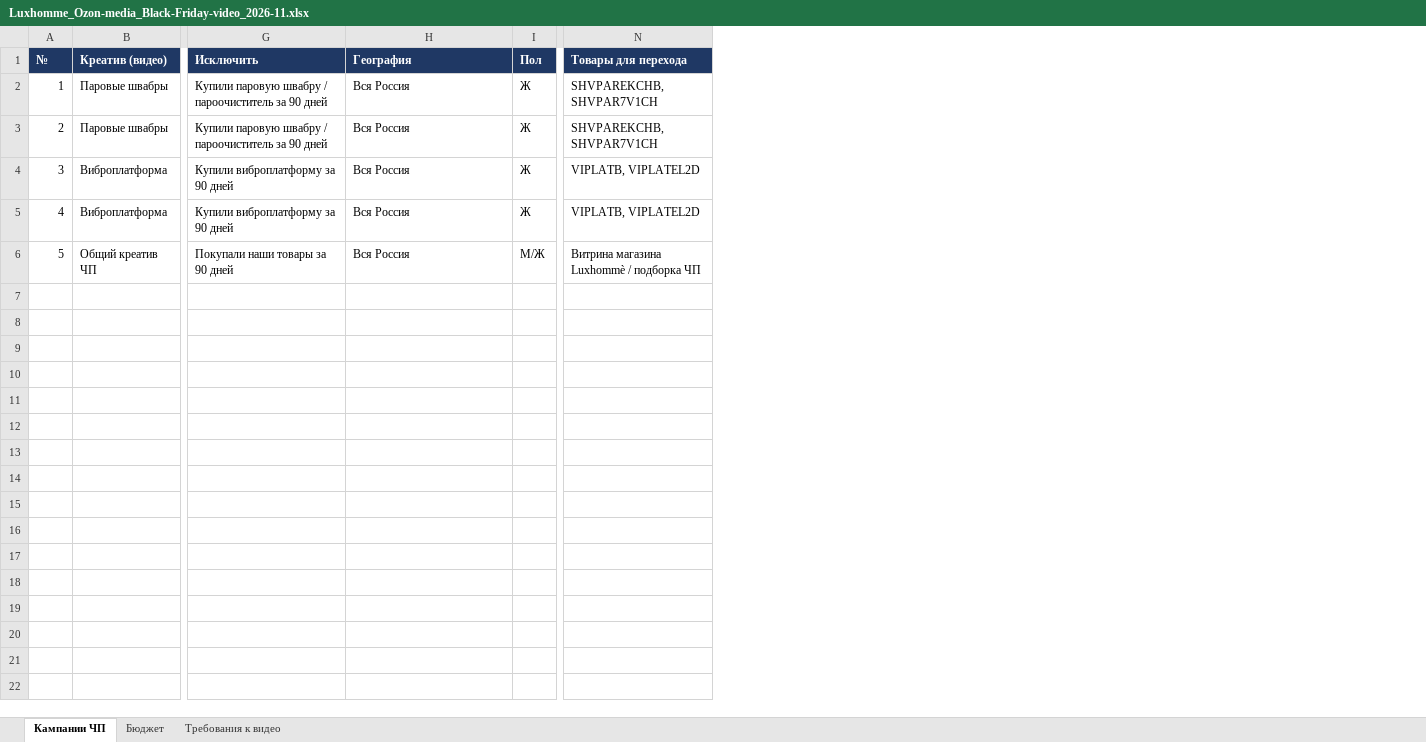
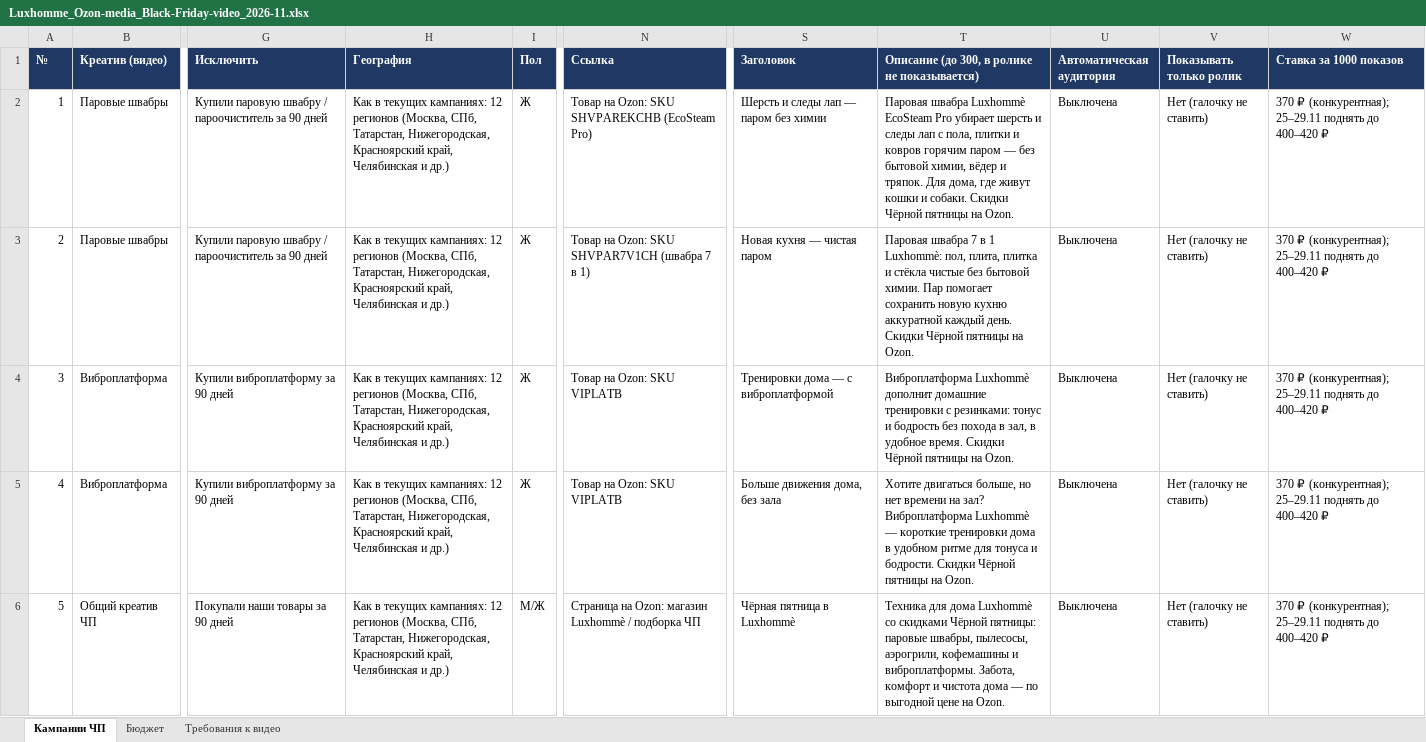
Before and after one commit to montage3by/Merlin_agency, an Excel workbook: clients/luxhomme/ozon-media/black-friday-2026/Luxhomme_Ozon-media_Black-Friday-video_2026-11.xlsx, sheet Кампании ЧП, drawn as a sheet; only a part is shown, gaps mark what is left out; values as stored, in another font and other column widths than the file's, no borders; removed rows and columns are numbered as before the commit, all else as after; the diff names each change by its address in the sheet, - before the commit and + after, or states it on an @@ line.

```diff
--- a/clients/luxhomme/ozon-media/black-friday-2026/Luxhomme_Ozon-media_Black-Friday-video_2026-11.xlsx (sheet Кампании ЧП)
+++ b/clients/luxhomme/ozon-media/black-friday-2026/Luxhomme_Ozon-media_Black-Friday-video_2026-11.xlsx (sheet Кампании ЧП)
-column N (Товары для перехода), rows 2-6: SHVPAREKCHB, SHVPAR7V1CH | SHVPAREKCHB, SHVPAR7V1CH | VIPLATB, VIPLATEL2D | VIPLATB, VIPLATEL2D | Витрина магазина Luxhommè / подборка ЧП
+column N (Ссылка), rows 2-6: Товар на Ozon: SKU SHVPAREKCHB (EcoSteam Pro) | Товар на Ozon: SKU SHVPAR7V1CH (швабра 7 в 1) | Товар на Ozon: SKU VIPLATB | Товар на Ozon: SKU VIPLATB | Страница на Ozon: магазин Luxhommè / подборка ЧП
+column S (Заголовок), rows 2-6: Шерсть и следы лап — паром без химии | Новая кухня — чистая паром | Тренировки дома — с виброплатформой | Больше движения дома, без зала | Чёрная пятница в Luxhommè
+column T, rows 1-6: Описание (до 300, в ролике не показывается) | Паровая швабра Luxhommè EcoSteam Pro убирает шерсть и следы лап с пола, плитки и ковров горячим паром — без бытовой химии, вёдер и тряпок. Для дома, где живут кошки и собаки. Скидки Чёрной пятницы на Ozon. | Паровая швабра 7 в 1 Luxhommè: пол, плита, плитка и стёкла чистые без бытовой химии. Пар помогает сохранить новую кухню аккуратной каждый день. Скидки Чёрной пятницы на Ozon. | Виброплатформа Luxhommè дополнит домашние тренировки с резинками: тонус и бодрость без похода в зал, в удобное время. Скидки Чёрной пятницы на Ozon. | Хотите двигаться больше, но нет времени на зал? Виброплатформа Luxhommè — короткие тренировки дома в удобном ритме для тонуса и бодрости. Скидки Чёрной пятницы на Ozon. | Техника для дома Luxhommè со скидками Чёрной пятницы: паровые швабры, пылесосы, аэрогрили, кофемашины и виброплатформы. Забота, комфорт и чистота дома — по выгодной цене на Ozon.
+column U (Автоматическая аудитория), rows 2-6: all Выключена
+column V (Показывать только ролик), rows 2-6: all Нет (галочку не ставить)
+column W (Ставка за 1000 показов), rows 2-6: all 370 ₽ (конкурентная); 25–29.11 поднять до 400–420 ₽
-H2:H6 (География): Вся Россия
+H2:H6 (География): Как в текущих кампаниях: 12 регионов (Москва, СПб, Татарстан, Нижегородская, Красноярский край, Челябинская и др.)
```
Also changed, not shown: 2 other files.
